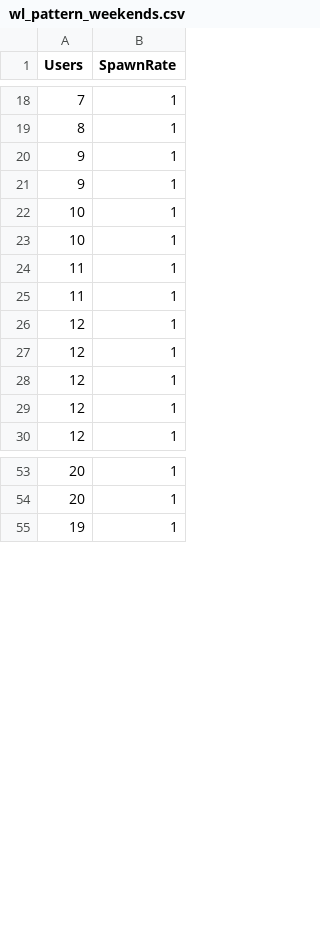
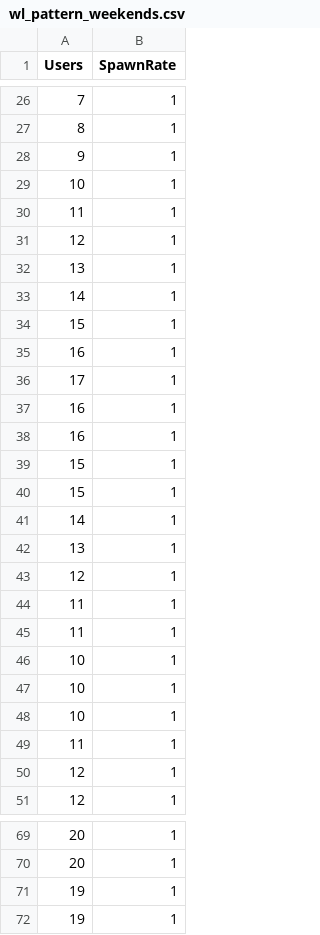
Before and after one commit to ketaiq/train-ticket-traffic-generator, a CSV file: workload/wl_pattern_weekends.csv, drawn as a sheet; only a part is shown, gaps mark what is left out; the diff covers the shown part only.

```diff
--- a/workload/wl_pattern_weekends.csv
+++ b/workload/wl_pattern_weekends.csv
@@ -20,3 +28,20 @@ Users,SpawnRate
 9,1
-9,1
+10,1
+11,1
+12,1
+13,1
+14,1
+15,1
+16,1
+17,1
+16,1
+16,1
+15,1
+15,1
+14,1
+13,1
+12,1
+11,1
+11,1
+10,1
 10,1
@@ -24,6 +49,2 @@ Users,SpawnRate
 11,1
-11,1
-12,1
-12,1
-12,1
 12,1
@@ -54,2 +70,3 @@ Users,SpawnRate
 20,1
+19,1
 19,1
```
Also changed, not shown: 6 added rows, 18 removed rows and 11 moved rows elsewhere in this file, workload/wl_pattern_weekdays.csv, 45 other files.
